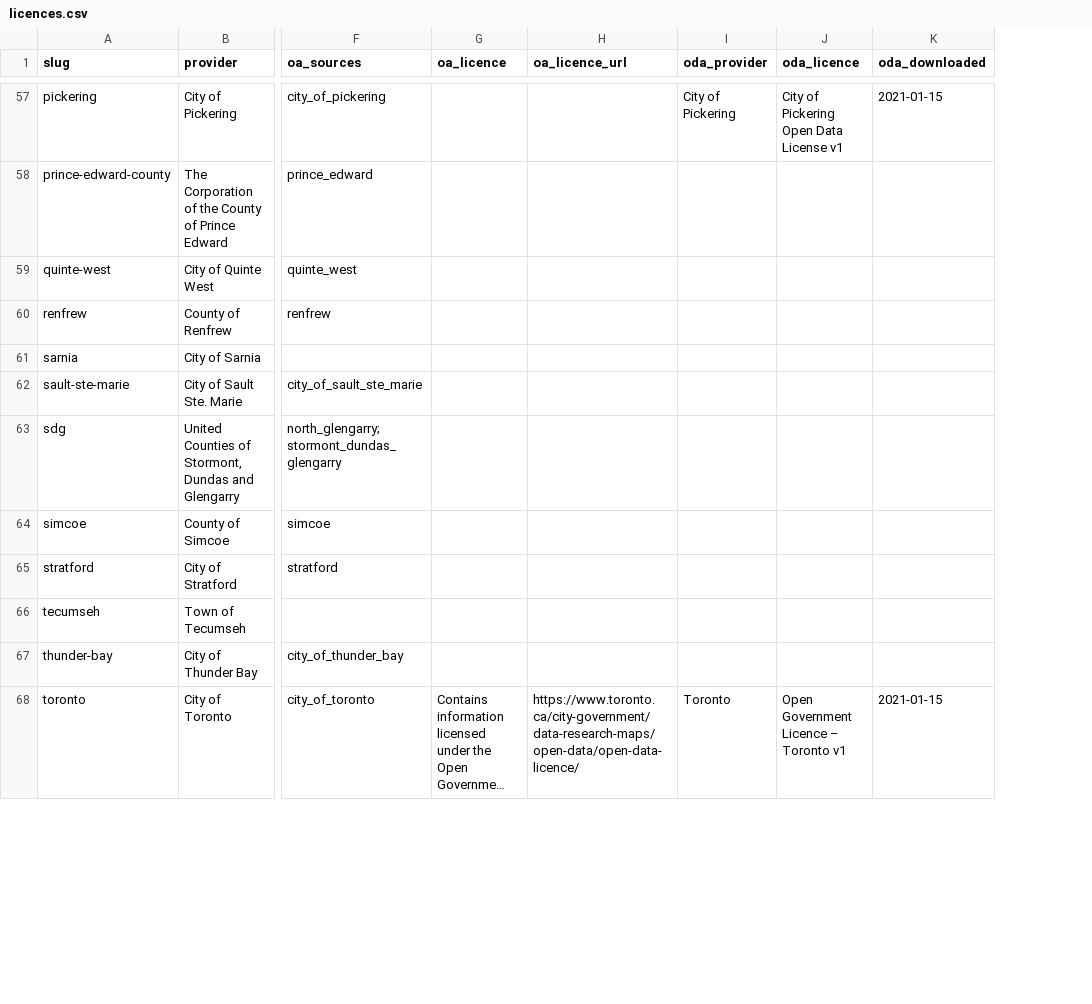
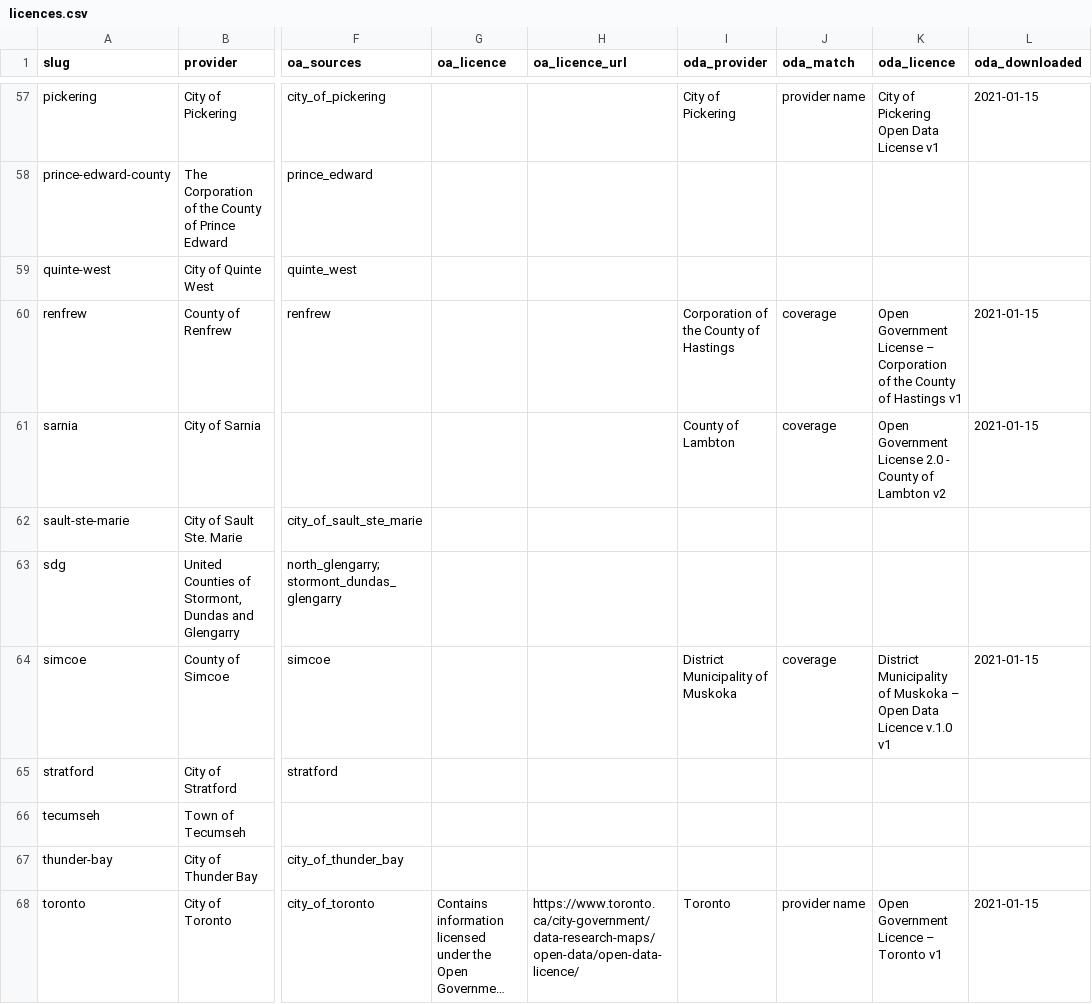
Before and after one commit to skfd/ontario-address-changes, a CSV file: priorart/licences.csv, drawn as a sheet; only a part is shown, gaps mark what is left out; long unchanged cells end in …; addresses are those after the commit; the diff covers the shown part only; the diff names each change by its address in the sheet, - before the commit and + after, or states it on an @@ line.

```diff
--- a/priorart/licences.csv
+++ b/priorart/licences.csv
+column J (oda_match), rows 57-68: provider name |  |  | coverage | coverage |  |  | coverage |  |  |  | provider name
-I60 (oda_provider): (empty)
+I60 (oda_provider): Corporation of the County of Hastings
-K60 (oda_licence): (empty)
+K60 (oda_licence): Open Government License – Corporation of the County of Hastings v1
-L60:L61 (oda_downloaded): (empty)
+L60:L61 (oda_downloaded): 2021-01-15
-I61 (oda_provider): (empty)
+I61 (oda_provider): County of Lambton
-K61 (oda_licence): (empty)
+K61 (oda_licence): Open Government License 2.0 - County of Lambton v2
-I64 (oda_provider): (empty)
+I64 (oda_provider): District Municipality of Muskoka
-K64 (oda_licence): (empty)
+K64 (oda_licence): District Municipality of Muskoka – Open Data Licence v.1.0 v1
-L64 (oda_downloaded): (empty)
+L64 (oda_downloaded): 2021-01-15
```
Also changed, not shown: 55 edited cells elsewhere in this file, priorart/oa_sources.csv, 5 other files.
